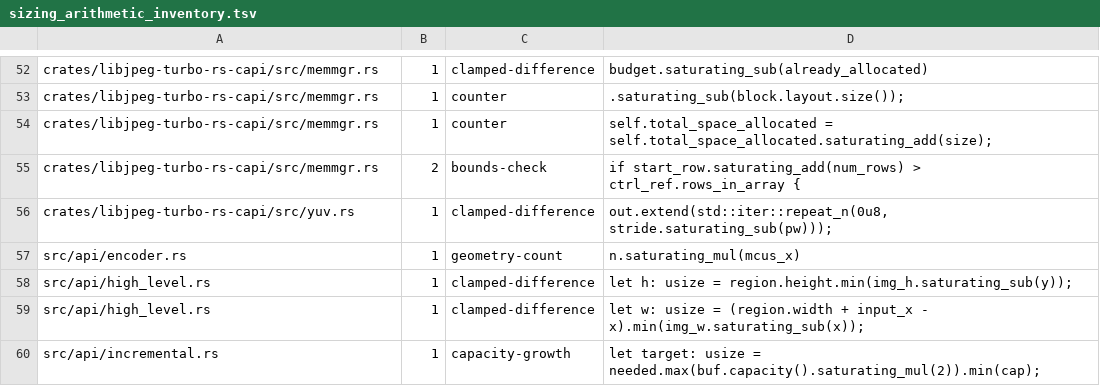
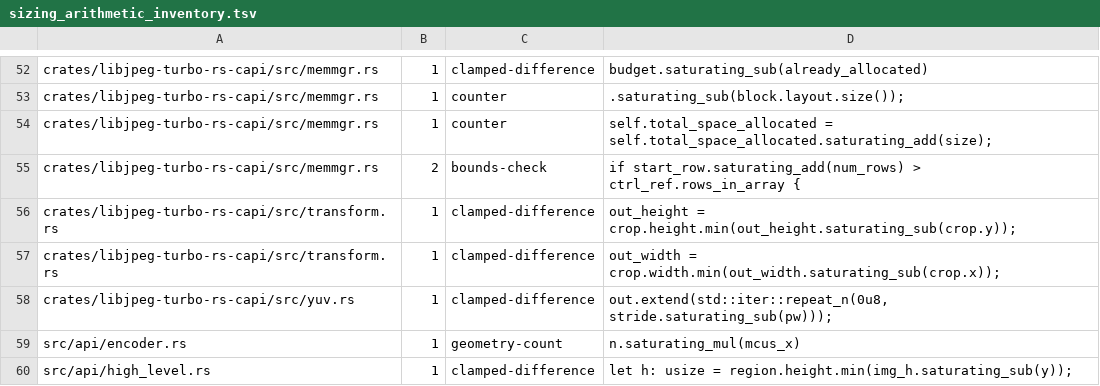
Before and after one commit to developer0hye/libjpeg-turbo-rs, a TSV file: docs/sizing_arithmetic_inventory.tsv, drawn as a sheet; only a part is shown, gaps mark what is left out; the shorter side is filled out with more unchanged rows.

```diff
--- a/docs/sizing_arithmetic_inventory.tsv
+++ b/docs/sizing_arithmetic_inventory.tsv
@@ -55,2 +55,4 @@ crates/libjpeg-turbo-rs-capi/src/memmgr.rs	1	counter	self.total_space_allocated
 crates/libjpeg-turbo-rs-capi/src/memmgr.rs	2	bounds-check	if start_row.saturating_add(num_rows) > ctrl_ref.rows_in_array {
+crates/libjpeg-turbo-rs-capi/src/transform.rs	1	clamped-difference	out_height = crop.height.min(out_height.saturating_sub(crop.y));
+crates/libjpeg-turbo-rs-capi/src/transform.rs	1	clamped-difference	out_width = crop.width.min(out_width.saturating_sub(crop.x));
 crates/libjpeg-turbo-rs-capi/src/yuv.rs	1	clamped-difference	out.extend(std::iter::repeat_n(0u8, stride.saturating_sub(pw)));
```
Also changed, not shown: 1 other file.
